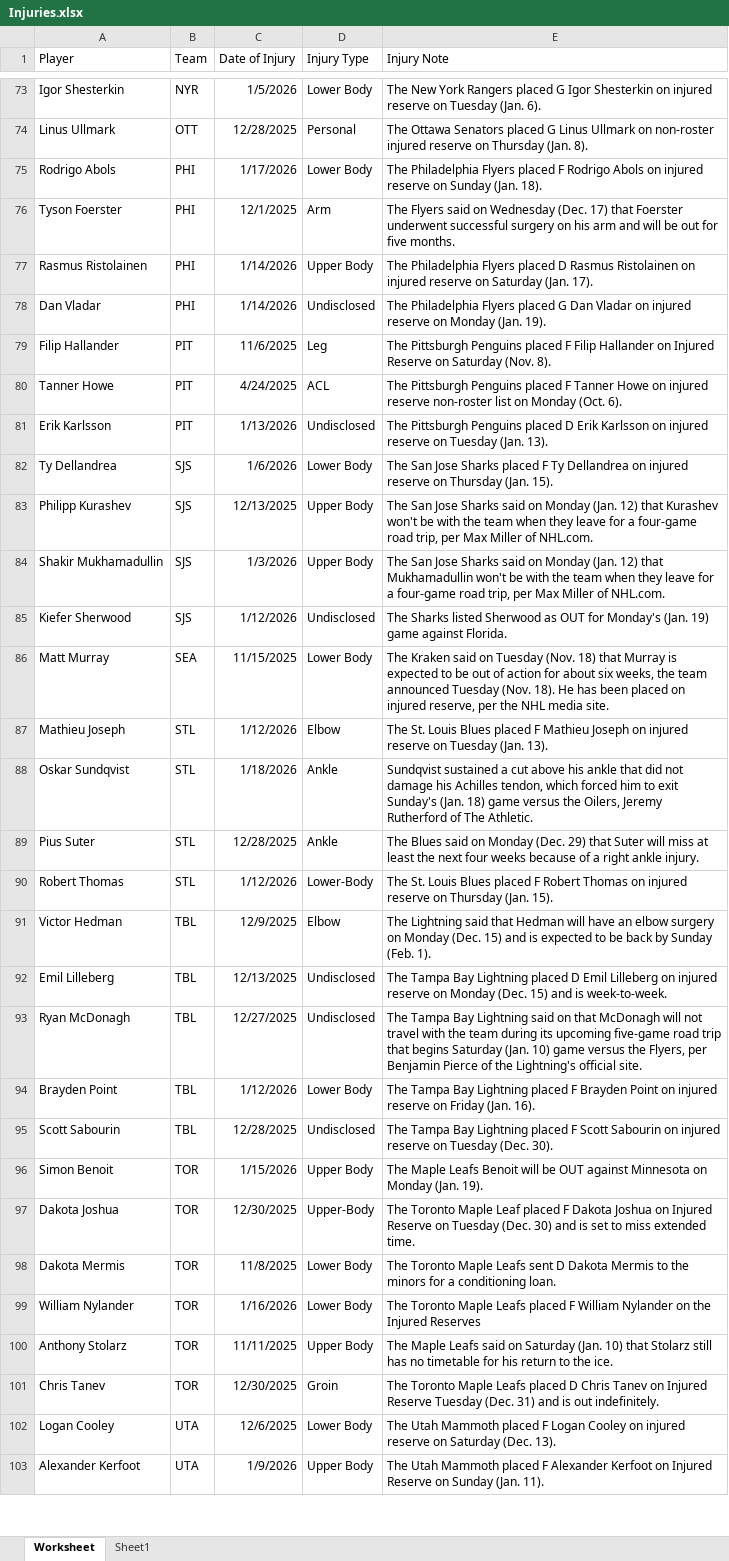
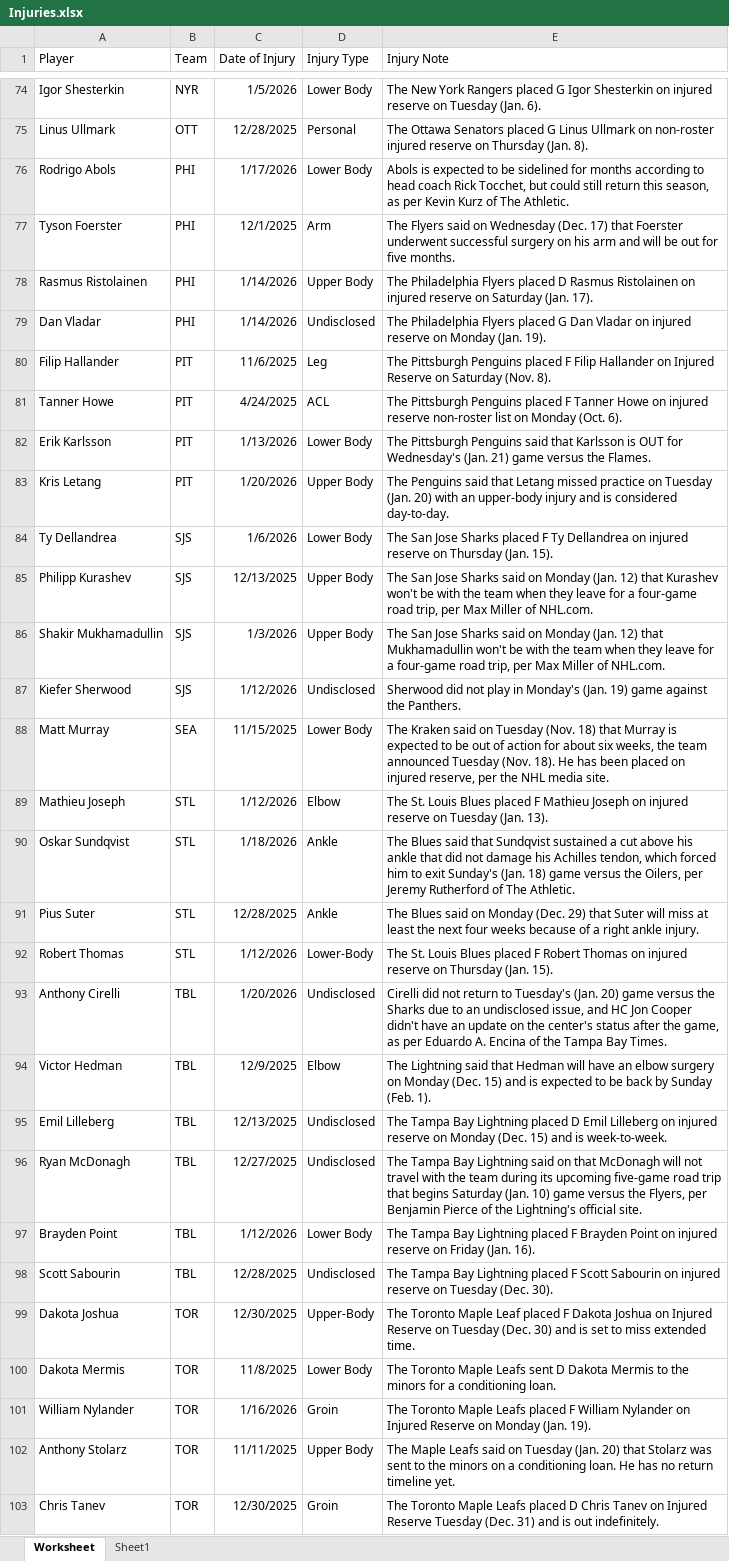
Before and after one commit to Brouz557/Hockey-Prop-Stop, an Excel workbook: Injuries.xlsx, sheet Worksheet, drawn as a sheet; only a part is shown, gaps mark what is left out; the shorter side is filled out with more unchanged rows; values as stored, in another font and other column widths than the file's, no borders; table styles not drawn; removed rows and columns are numbered as before the commit, all else as after; the diff covers the shown part only; the diff names each change by its address in the sheet, - before the commit and + after, or states it on an @@ line.

```diff
--- a/Injuries.xlsx (sheet Worksheet)
+++ b/Injuries.xlsx (sheet Worksheet)
-E76 (Injury Note): The Philadelphia Flyers placed F Rodrigo Abols on injured reserve on Sunday (Jan. 18).
+E76 (Injury Note): Abols is expected to be sidelined for months according to head coach Rick Tocchet, but could still return this season, as per Kevin Kurz of The Athletic.
-D82 (Injury Type): Undisclosed
+D82 (Injury Type): Lower Body
-E82 (Injury Note): …Pittsburgh Penguins placed D Erik Karlsson on injured reserve on Tuesday (Jan. 13).
+E82 (Injury Note): …Pittsburgh Penguins said that Karlsson is OUT for Wednesday's (Jan. 21) game versus the Flames.
+row 83: Kris Letang | PIT | 1/20/2026 | Upper Body | The Penguins said that Letang missed practice on Tuesday (Jan. 20) with an upper-body injury and is considered day-to-day.
-E87 (Injury Note): The Sharks listed Sherwood as OUT for Monday's (Jan. 19) game against Florida.
+E87 (Injury Note): Sherwood did not play in Monday's (Jan. 19) game against the Panthers.
-E90 (Injury Note): Sundqvist sustained a cut above his ankle that did not damage his Achilles tendon, which forced him to exit Sunday's (Jan. 18) game versus the Oilers, Jeremy Rutherford…
+E90 (Injury Note): The Blues said that Sundqvist sustained a cut above his ankle that did not damage his Achilles tendon, which forced him to exit Sunday's (Jan. 18) game versus the Oilers, per Jeremy Rutherford…
+row 93: Anthony Cirelli | TBL | 1/20/2026 | Undisclosed | Cirelli did not return to Tuesday's (Jan. 20) game versus the Sharks due to an undisclosed issue, and HC Jon Cooper didn't have an update on the center's status after the game, as per Eduardo A. Encina of the Tampa Bay Times.
-row 96: Simon Benoit | TOR | 1/15/2026 | Upper Body | The Maple Leafs Benoit will be OUT against Minnesota on Monday (Jan. 19).
-D101 (Injury Type): Lower Body
+D101 (Injury Type): Groin
-E101 (Injury Note): …Nylander on the Injured Reserves
+E101 (Injury Note): …Nylander on Injured Reserve on Monday (Jan. 19).
-E102 (Injury Note): …said on Saturday (Jan. 10) that Stolarz still has no timetable for his return to the ice.
+E102 (Injury Note): …said on Tuesday (Jan. 20) that Stolarz was sent to the minors on a conditioning loan. He has no return timeline yet.
```
Also changed, not shown: 7 added rows, 6 removed rows and 22 edited cells elsewhere in this sheet.
